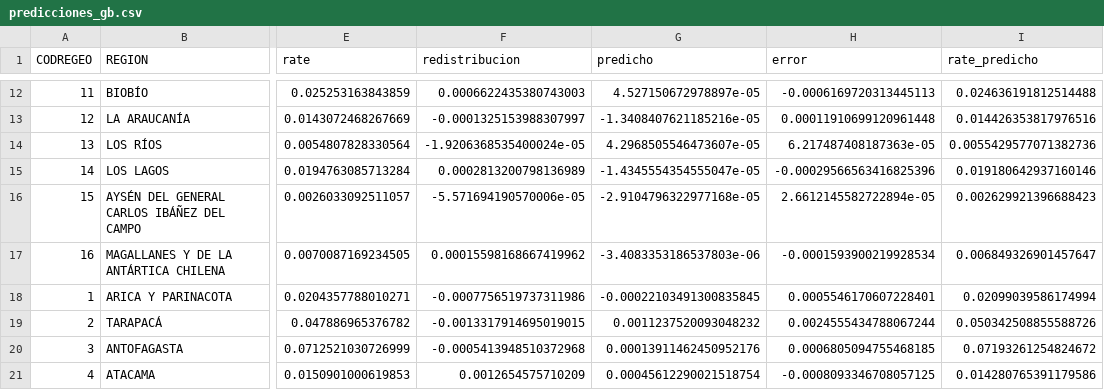
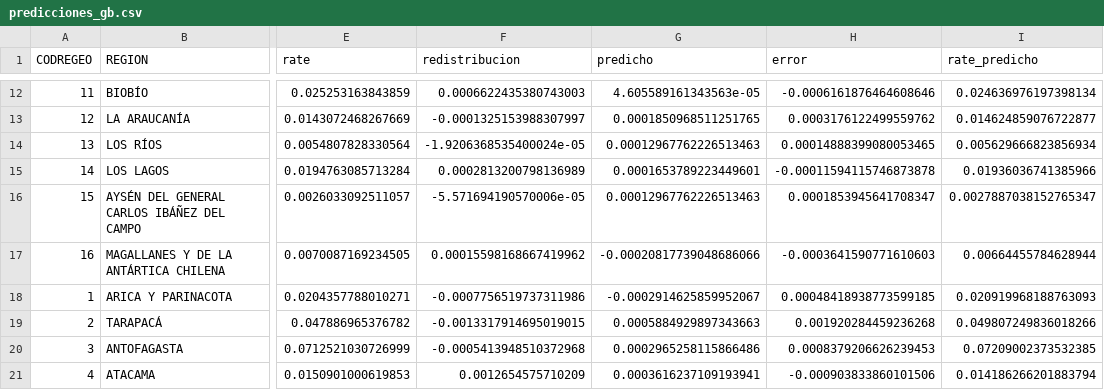
Before and after one commit to bnjmnnnn/Trabajo_de_Titulo, a CSV file: modelos/modelo_4_gradient_boosting/predicciones_gb.csv, drawn as a sheet; only a part is shown, gaps mark what is left out; the diff covers the shown part only; the diff names each change by its address in the sheet, - before the commit and + after, or states it on an @@ line.

```diff
--- a/modelos/modelo_4_gradient_boosting/predicciones_gb.csv
+++ b/modelos/modelo_4_gradient_boosting/predicciones_gb.csv
-G12 (predicho): 4.527150672978897e-05
+G12 (predicho): 4.605589161343563e-05
-H12 (error): -0.0006169720313445113
+H12 (error): -0.0006161876464608646
-I12 (rate_predicho): 0.024636191812514488
+I12 (rate_predicho): 0.024636976197398134
-G13 (predicho): -1.3408407621185216e-05
+G13 (predicho): 0.0001850968511251765
-H13 (error): 0.00011910699120961448
+H13 (error): 0.0003176122499559762
-I13 (rate_predicho): 0.014426353817976516
+I13 (rate_predicho): 0.014624859076722877
-G14 (predicho): 4.2968505546473607e-05
+G14 (predicho): 0.00012967762226513463
-H14 (error): 6.217487408187363e-05
+H14 (error): 0.00014888399080053465
-I14 (rate_predicho): 0.0055429577071382736
+I14 (rate_predicho): 0.005629666823856934
-G15 (predicho): -1.4345554354555047e-05
+G15 (predicho): 0.0001653789223449601
-H15 (error): -0.00029566563416825396
+H15 (error): -0.00011594115746873878
-I15 (rate_predicho): 0.019180642937160146
+I15 (rate_predicho): 0.01936036741385966
-G16 (predicho): -2.9104796322977168e-05
+G16 (predicho): 0.00012967762226513463
-H16 (error): 2.6612145582722894e-05
+H16 (error): 0.0001853945641708347
-I16 (rate_predicho): 0.002629921396688423
+I16 (rate_predicho): 0.0027887038152765347
-G17 (predicho): -3.4083353186537803e-06
+G17 (predicho): -0.00020817739048686066
-H17 (error): -0.0001593900219928534
+H17 (error): -0.0003641590771610603
-I17 (rate_predicho): 0.006849326901457647
+I17 (rate_predicho): 0.00664455784628944
-G18 (predicho): -0.00022103491300835845
+G18 (predicho): -0.0002914625859952067
-H18 (error): 0.0005546170607228401
+H18 (error): 0.00048418938773599185
-I18 (rate_predicho): 0.02099039586174994
+I18 (rate_predicho): 0.020919968188763093
-G19 (predicho): 0.0011237520093048232
+G19 (predicho): 0.0005884929897343663
-H19 (error): 0.0024555434788067244
+H19 (error): 0.001920284459236268
-I19 (rate_predicho): 0.050342508855588726
+I19 (rate_predicho): 0.049807249836018266
-G20 (predicho): 0.00013911462450952176
+G20 (predicho): 0.0002965258115866486
-H20 (error): 0.0006805094755468185
+H20 (error): 0.0008379206626239453
-I20 (rate_predicho): 0.07193261254824672
+I20 (rate_predicho): 0.07209002373532385
-G21 (predicho): 0.00045612290021518754
+G21 (predicho): 0.0003616237109193941
-H21 (error): -0.0008093346708057125
+H21 (error): -0.000903833860101506
-I21 (rate_predicho): 0.014280765391179586
+I21 (rate_predicho): 0.014186266201883794
```
Also changed, not shown: 66 edited cells elsewhere in this file, 19 other files.
